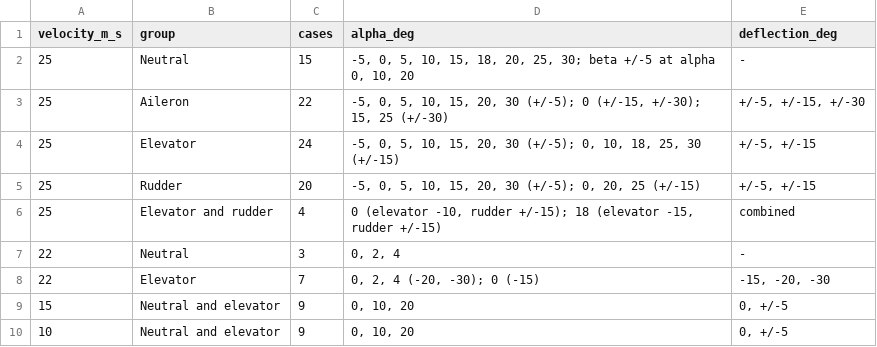
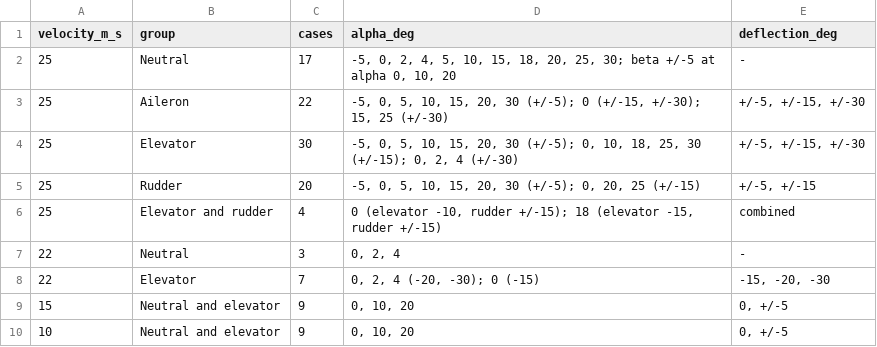
Before and after one commit to Arrow-air/project-spearhead, a CSV file: docs/information-note/phase-1/Aerodynamics/0003-Updated-Aerodynamic-Database/assets/case_matrix.csv, drawn as a sheet.

Commit message:
docs: update information note 0003 for flight mechanics review

```diff
--- a/docs/information-note/phase-1/Aerodynamics/0003-Updated-Aerodynamic-Database/assets/case_matrix.csv
+++ b/docs/information-note/phase-1/Aerodynamics/0003-Updated-Aerodynamic-Database/assets/case_matrix.csv
@@ -1,5 +1,5 @@
 velocity_m_s,group,cases,alpha_deg,deflection_deg
-25,Neutral,15,"-5, 0, 5, 10, 15, 18, 20, 25, 30; beta +/-5 at alpha 0, 10, 20",-
+25,Neutral,17,"-5, 0, 2, 4, 5, 10, 15, 18, 20, 25, 30; beta +/-5 at alpha 0, 10, 20",-
 25,Aileron,22,"-5, 0, 5, 10, 15, 20, 30 (+/-5); 0 (+/-15, +/-30); 15, 25 (+/-30)","+/-5, +/-15, +/-30"
-25,Elevator,24,"-5, 0, 5, 10, 15, 20, 30 (+/-5); 0, 10, 18, 25, 30 (+/-15)","+/-5, +/-15"
+25,Elevator,30,"-5, 0, 5, 10, 15, 20, 30 (+/-5); 0, 10, 18, 25, 30 (+/-15); 0, 2, 4 (+/-30)","+/-5, +/-15, +/-30"
 25,Rudder,20,"-5, 0, 5, 10, 15, 20, 30 (+/-5); 0, 20, 25 (+/-15)","+/-5, +/-15"
```
Also changed, not shown: 5 other files.
